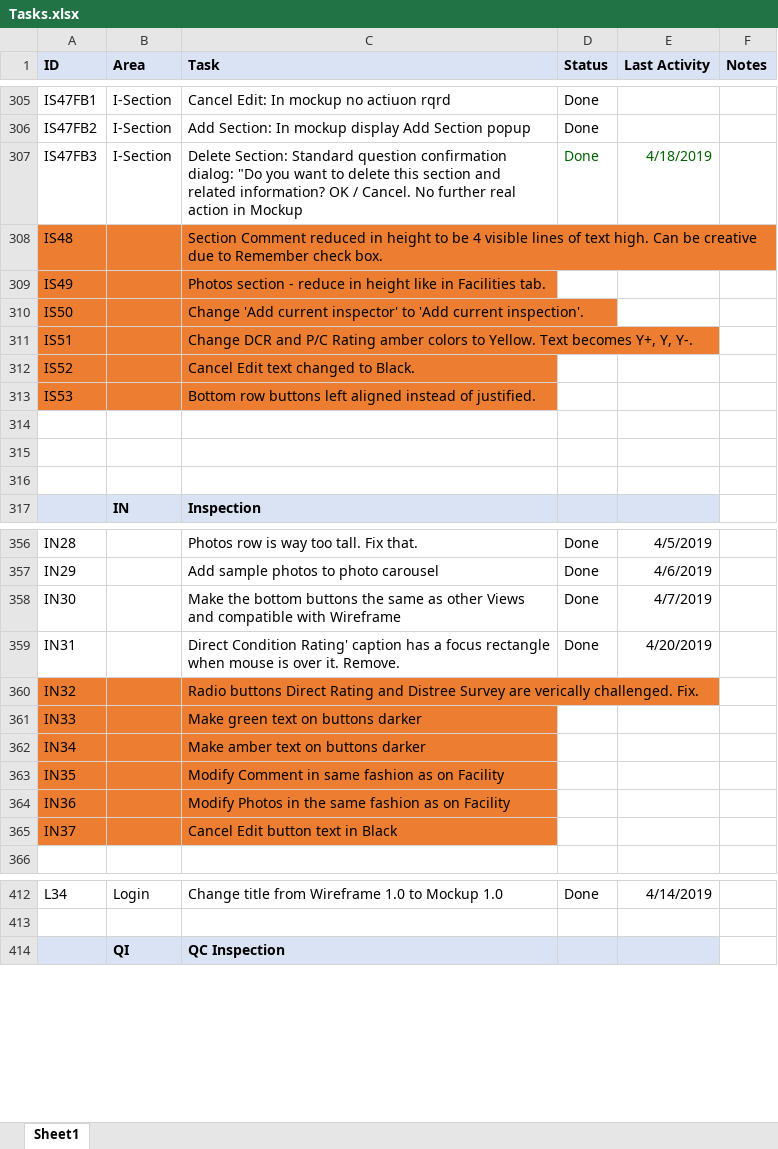
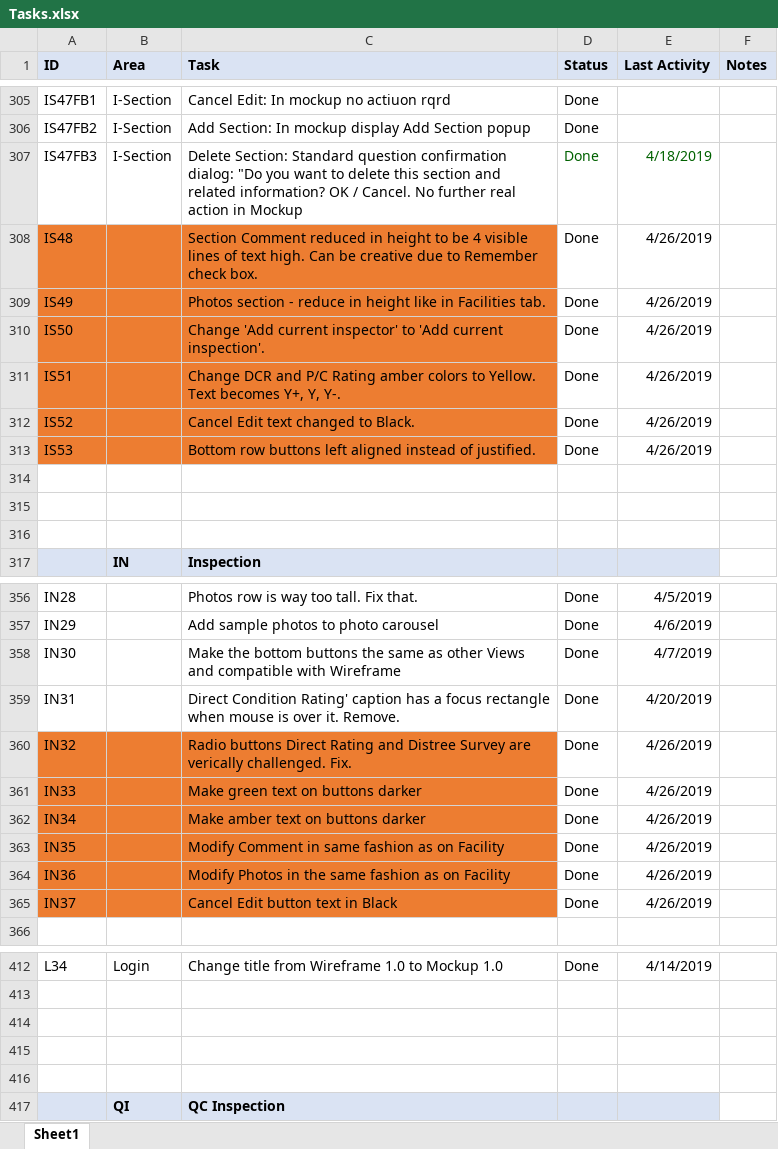
Before and after one commit to RichardHaggard/BDC, an Excel workbook: BDC_V1/BDC_V1/Documents/Tasks.xlsx, sheet Sheet1, drawn as a sheet; only a part is shown, gaps mark what is left out; values as stored, in another font and other column widths than the file's, no borders; conditional formats not drawn; the diff covers the shown part only; the diff names each change by its address in the sheet, - before the commit and + after, or states it on an @@ line.

```diff
--- a/BDC_V1/BDC_V1/Documents/Tasks.xlsx (sheet Sheet1)
+++ b/BDC_V1/BDC_V1/Documents/Tasks.xlsx (sheet Sheet1)
-D308:D313 (Status): (empty)
+D308:D313 (Status): Done
-E308:E313 (Last Activity): (empty)
+E308:E313 (Last Activity): 4/26/2019
-D360:D365 (Status): (empty)
+D360:D365 (Status): Done
-E360:E365 (Last Activity): (empty)
+E360:E365 (Last Activity): 4/26/2019
+row 414: (empty)
+row 415: (empty)
+row 416: (empty)
```
Also changed, not shown: 2 added rows, 2 removed rows and 30 edited cells elsewhere in this sheet, formulas that keep their value, 6 other files.
